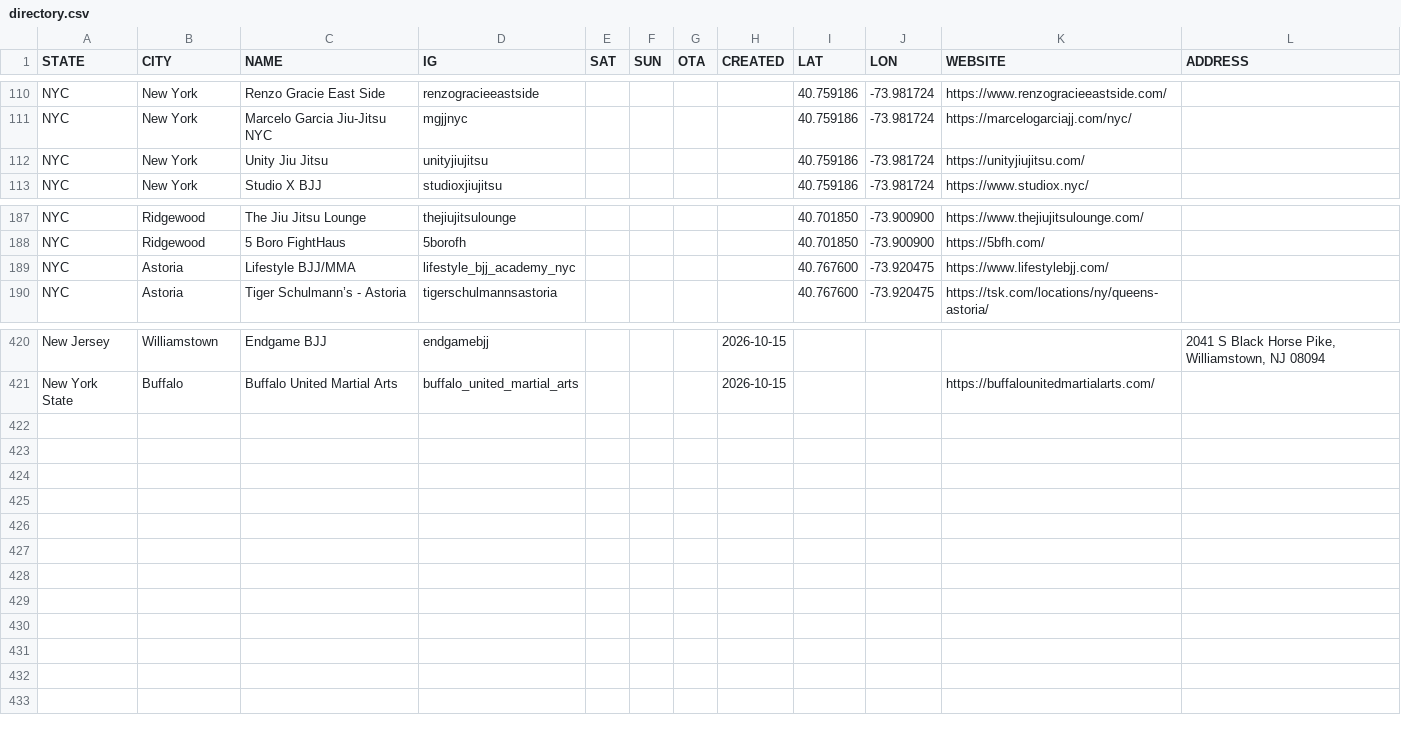
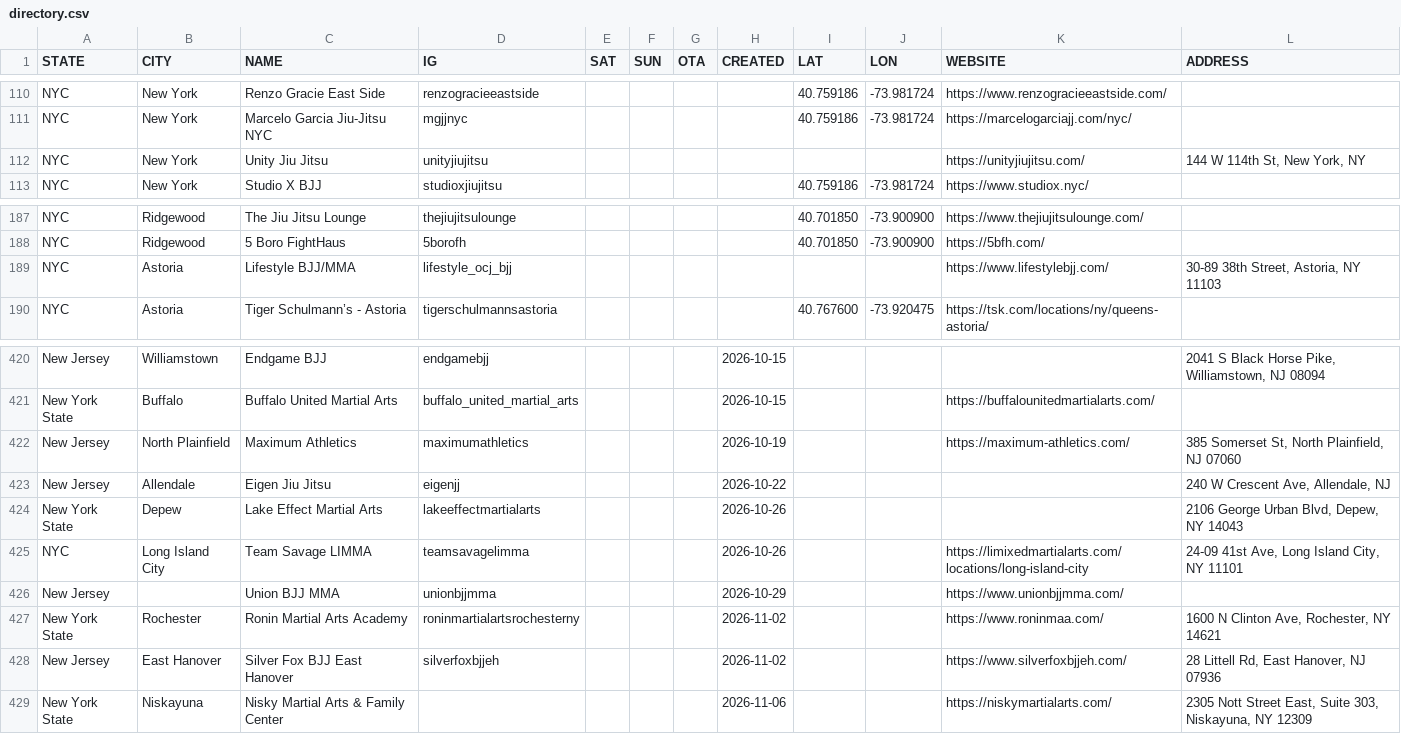
Before and after one commit to jj5ben77/bjjseminars.live, a CSV file: directory.csv, drawn as a sheet; only a part is shown, gaps mark what is left out.

```diff
--- a/directory.csv
+++ b/directory.csv
@@ -111,3 +111,3 @@ NYC,New York,Renzo Gracie East Side,renzogracieeastside,,,,,40.759186,-73.981724
 NYC,New York,Marcelo Garcia Jiu-Jitsu NYC,mgjjnyc,,,,,40.759186,-73.981724,https://marcelogarciajj.com/nyc/,
-NYC,New York,Unity Jiu Jitsu,unityjiujitsu,,,,,40.759186,-73.981724,https://unityjiujitsu.com/,
+NYC,New York,Unity Jiu Jitsu,unityjiujitsu,,,,,,,https://unityjiujitsu.com/,"144 W 114th St, New York, NY"
 NYC,New York,Studio X BJJ,studioxjiujitsu,,,,,40.759186,-73.981724,https://www.studiox.nyc/,
@@ -188,3 +188,3 @@ NYC,Ridgewood,The Jiu Jitsu Lounge,thejiujitsulounge,,,,,40.701850,-73.900900,ht
 NYC,Ridgewood,5 Boro FightHaus,5borofh,,,,,40.701850,-73.900900,https://5bfh.com/,
-NYC,Astoria,Lifestyle BJJ/MMA,lifestyle_bjj_academy_nyc,,,,,40.767600,-73.920475,https://www.lifestylebjj.com/,
+NYC,Astoria,Lifestyle BJJ/MMA,lifestyle_ocj_bjj,,,,,,,https://www.lifestylebjj.com/,"30-89 38th Street, Astoria, NY 11103"
 NYC,Astoria,Tiger Schulmann’s - Astoria,tigerschulmannsastoria,,,,,40.767600,-73.920475,https://tsk.com/locations/ny/queens-astoria/,
@@ -421 +421,9 @@ New Jersey,Williamstown,Endgame BJJ,endgamebjj,,,,2026-10-15,,,,"2041 S Black Ho
 New York State,Buffalo,Buffalo United Martial Arts,buffalo_united_martial_arts,,,,2026-10-15,,,https://buffalounitedmartialarts.com/,
+New Jersey,North Plainfield,Maximum Athletics,maximumathletics,,,,2026-10-19,,,https://maximum-athletics.com/,"385 Somerset St, North Plainfield, NJ 07060"
+New Jersey,Allendale,Eigen Jiu Jitsu,eigenjj,,,,2026-10-22,,,,"240 W Crescent Ave, Allendale, NJ"
+New York State,Depew,Lake Effect Martial Arts,lakeeffectmartialarts,,,,2026-10-26,,,,"2106 George Urban Blvd, Depew, NY 14043"
+NYC,Long Island City,Team Savage LIMMA,teamsavagelimma,,,,2026-10-26,,,https://limixedmartialarts.com/locations/long-island-city,"24-09 41st Ave, Long Island City, NY 11101"
+New Jersey,,Union BJJ MMA,unionbjjmma,,,,2026-10-29,,,https://www.unionbjjmma.com/,
+New York State,Rochester,Ronin Martial Arts Academy,roninmartialartsrochesterny,,,,2026-11-02,,,https://www.roninmaa.com/,"1600 N Clinton Ave, Rochester, NY 14621"
+New Jersey,East Hanover,Silver Fox BJJ East Hanover,silverfoxbjjeh,,,,2026-11-02,,,https://www.silverfoxbjjeh.com/,"28 Littell Rd, East Hanover, NJ 07936"
+New York State,Niskayuna,Nisky Martial Arts & Family Center,,,,,2026-11-06,,,https://niskymartialarts.com/,"2305 Nott Street East, Suite 303, Niskayuna, NY 12309"
```
Also changed, not shown: events.csv, 21 other files.
